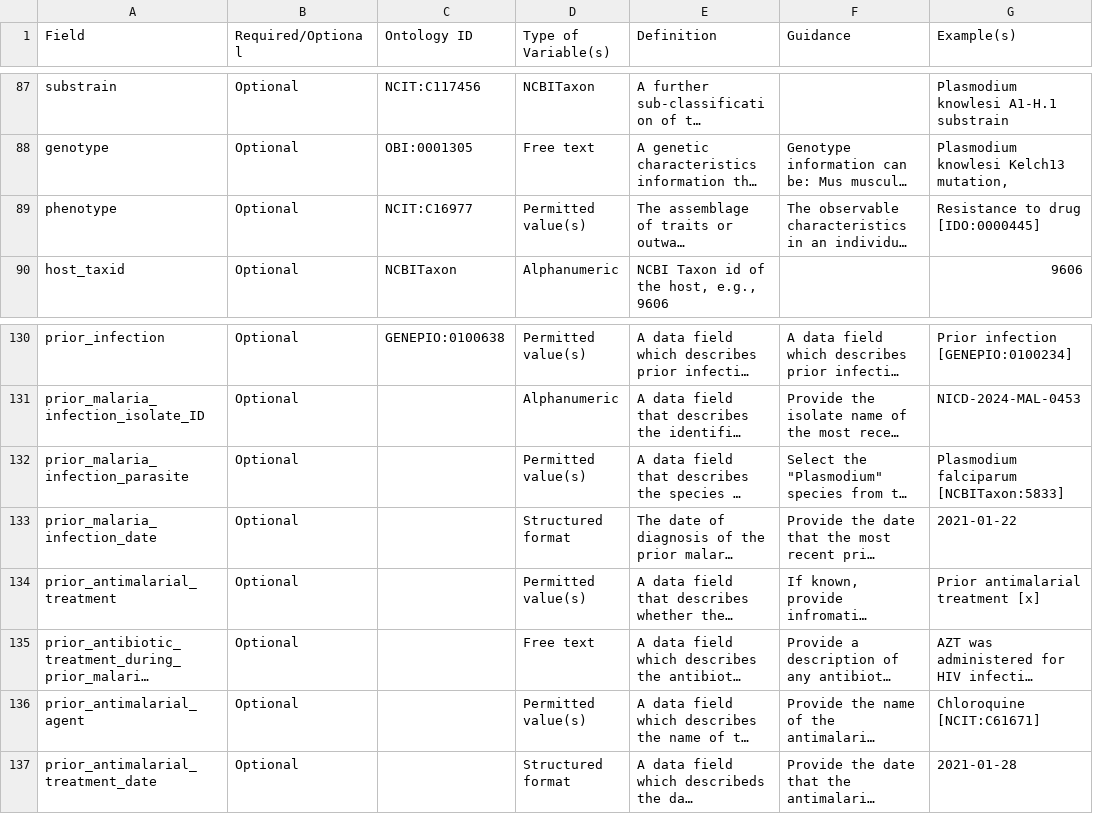
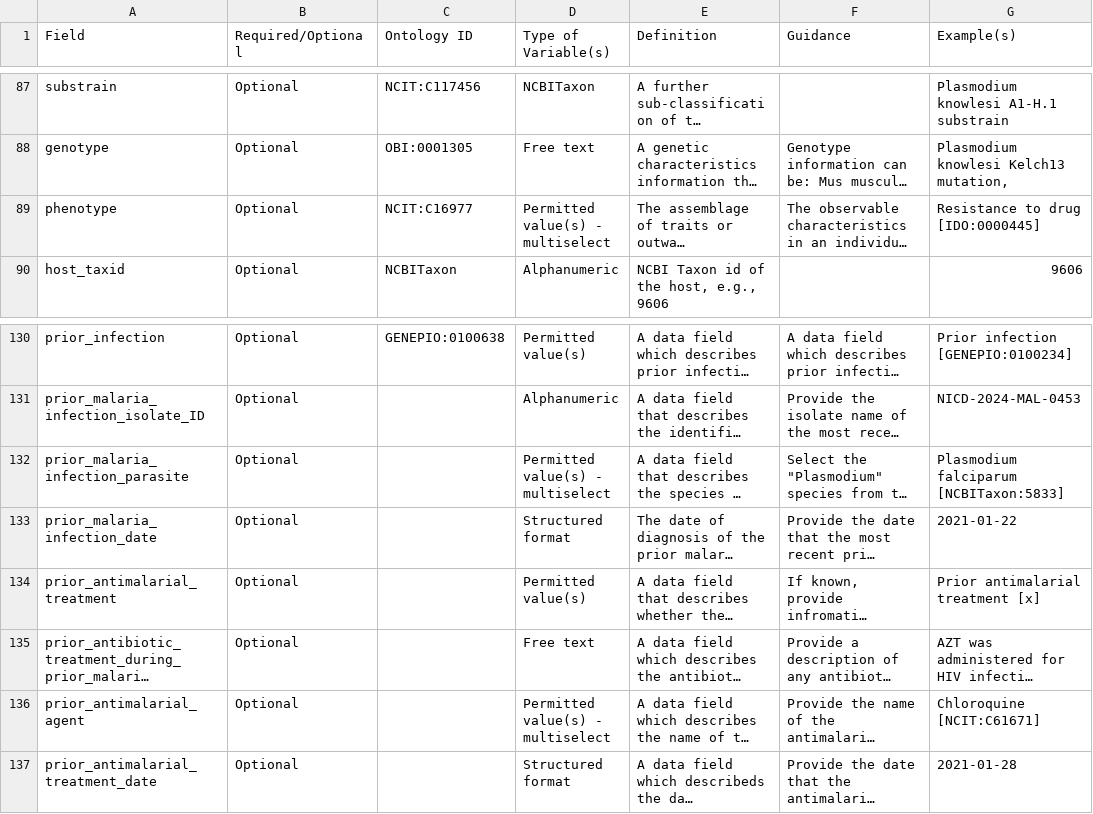
Before and after one commit to pha4ge/malaria-data-spec-json, a CSV file: MalariaCommunityMetadataStandard_human_samples_v2_0_0_with_required_optional.csv, drawn as a sheet; only a part is shown, gaps mark what is left out; long unchanged cells end in …; the diff covers the shown part only; the diff names each change by its address in the sheet, - before the commit and + after, or states it on an @@ line.

```diff
--- a/MalariaCommunityMetadataStandard_human_samples_v2_0_0_with_required_optional.csv
+++ b/MalariaCommunityMetadataStandard_human_samples_v2_0_0_with_required_optional.csv
-D89 (Type of Variable(s)): Permitted value(s)
+D89 (Type of Variable(s)): Permitted value(s) - multiselect
-D132 (Type of Variable(s)): Permitted value(s)
+D132 (Type of Variable(s)): Permitted value(s) - multiselect
-D136 (Type of Variable(s)): Permitted value(s)
+D136 (Type of Variable(s)): Permitted value(s) - multiselect
```
Also changed, not shown: 13 edited cells elsewhere in this file, MalariaCommunityMetadataStandard_mosquito_samples_v2_0_0_with_required_optional.csv, 2 other files.
